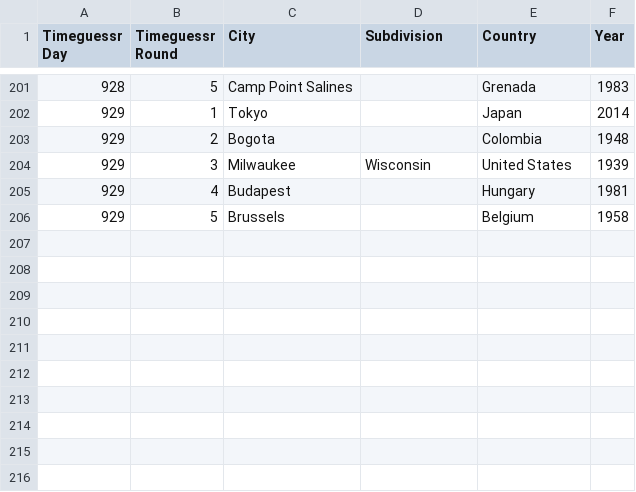
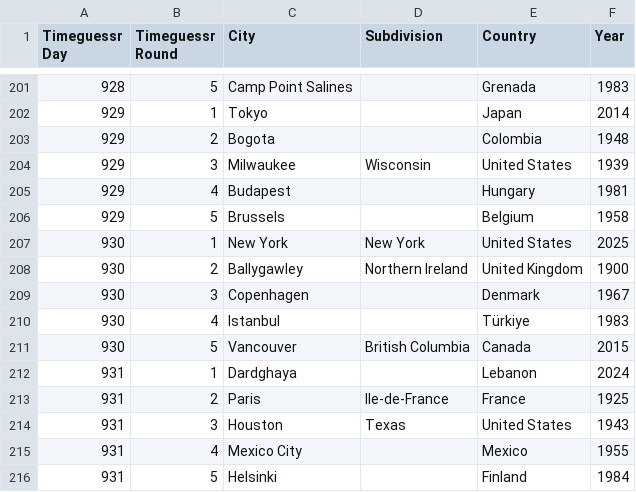
Before and after one commit to sjlarimer/TimeGuessr, a CSV file: Data/Timeguessr_Actuals_Parsed.csv, drawn as a sheet; only a part is shown, gaps mark what is left out; the diff names each change by its address in the sheet, - before the commit and + after, or states it on an @@ line.

```diff
--- a/Data/Timeguessr_Actuals_Parsed.csv
+++ b/Data/Timeguessr_Actuals_Parsed.csv
+row 207: 930 | 1 | New York | New York | United States | 2025
+row 208: 930 | 2 | Ballygawley | Northern Ireland | United Kingdom | 1900
+row 209: 930 | 3 | Copenhagen |  | Denmark | 1967
+row 210: 930 | 4 | Istanbul |  | Türkiye | 1983
+row 211: 930 | 5 | Vancouver | British Columbia | Canada | 2015
+row 212: 931 | 1 | Dardghaya |  | Lebanon | 2024
+row 213: 931 | 2 | Paris | Ile-de-France | France | 1925
+row 214: 931 | 3 | Houston | Texas | United States | 1943
+row 215: 931 | 4 | Mexico City |  | Mexico | 1955
+row 216: 931 | 5 | Helsinki |  | Finland | 1984
```
Also changed, not shown: Data/Timeguessr_Michael_Parsed.csv, Data/Timeguessr_Sarah_Parsed.csv, 4 other files.
